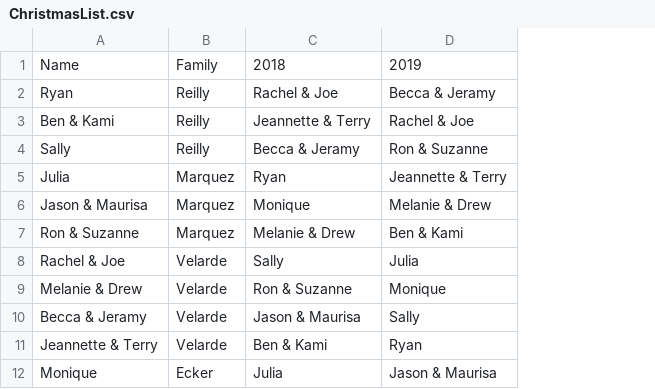
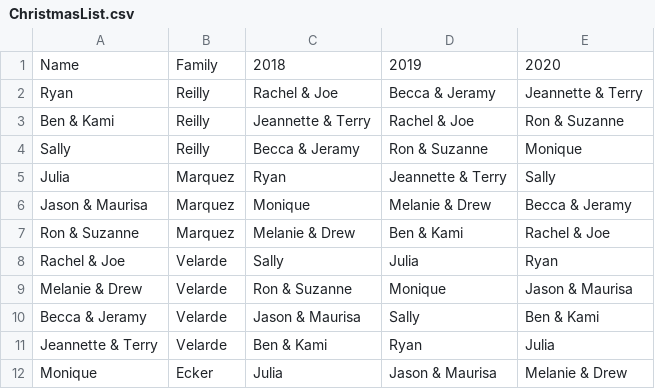
Before and after one commit to BenMGilman/MarquezChristmasList, a CSV file: MarquezChristmasList/ChristmasList.csv, drawn as a sheet; the diff names each change by its address in the sheet, - before the commit and + after, or states it on an @@ line.

```diff
--- a/MarquezChristmasList/ChristmasList.csv
+++ b/MarquezChristmasList/ChristmasList.csv
+column E, rows 1-12: 2020 | Jeannette & Terry | Ron & Suzanne | Monique | Sally | Becca & Jeramy | Rachel & Joe | Ryan | Jason & Maurisa | Ben & Kami | Julia | Melanie & Drew
```
Also changed, not shown: 1 other file.
